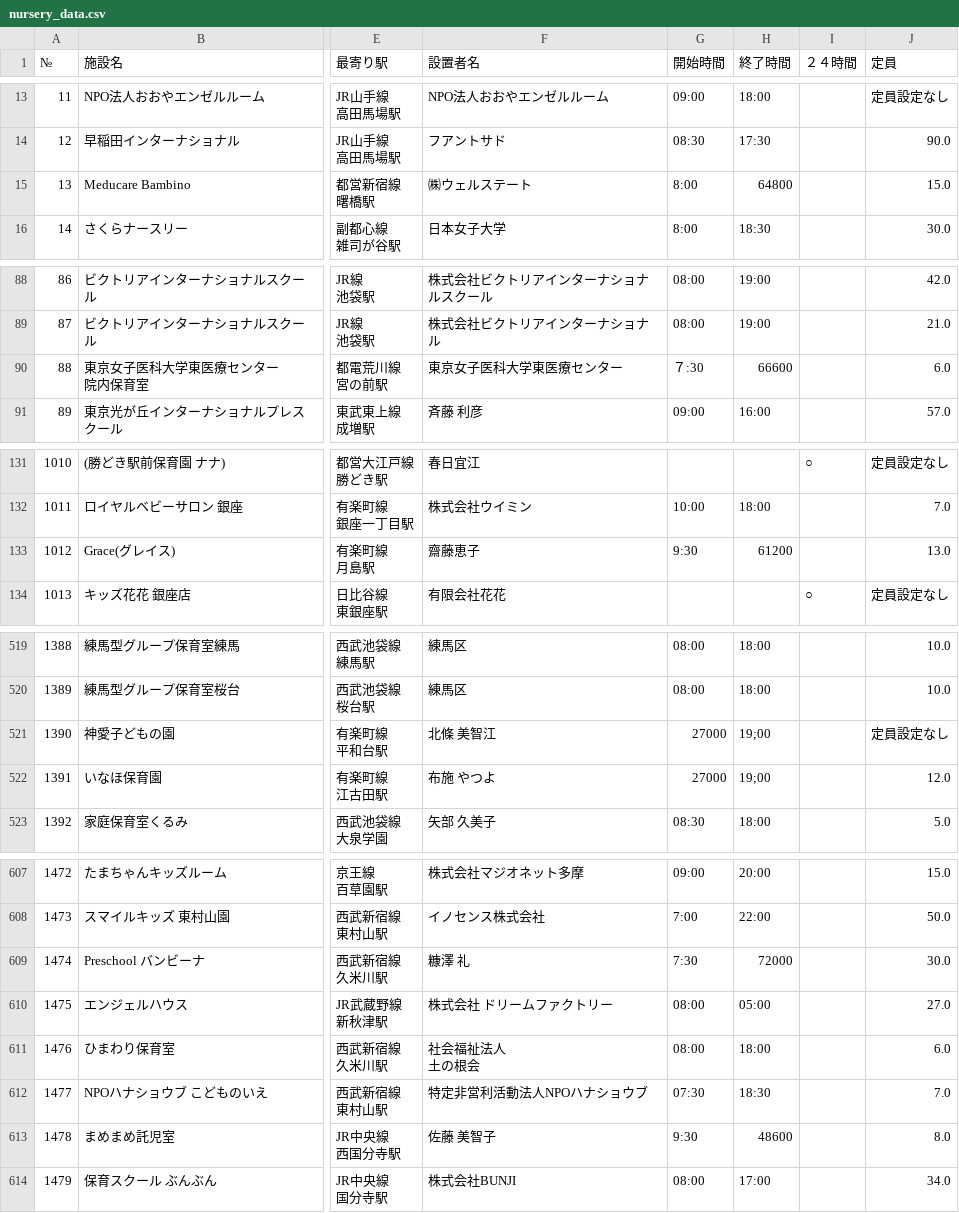
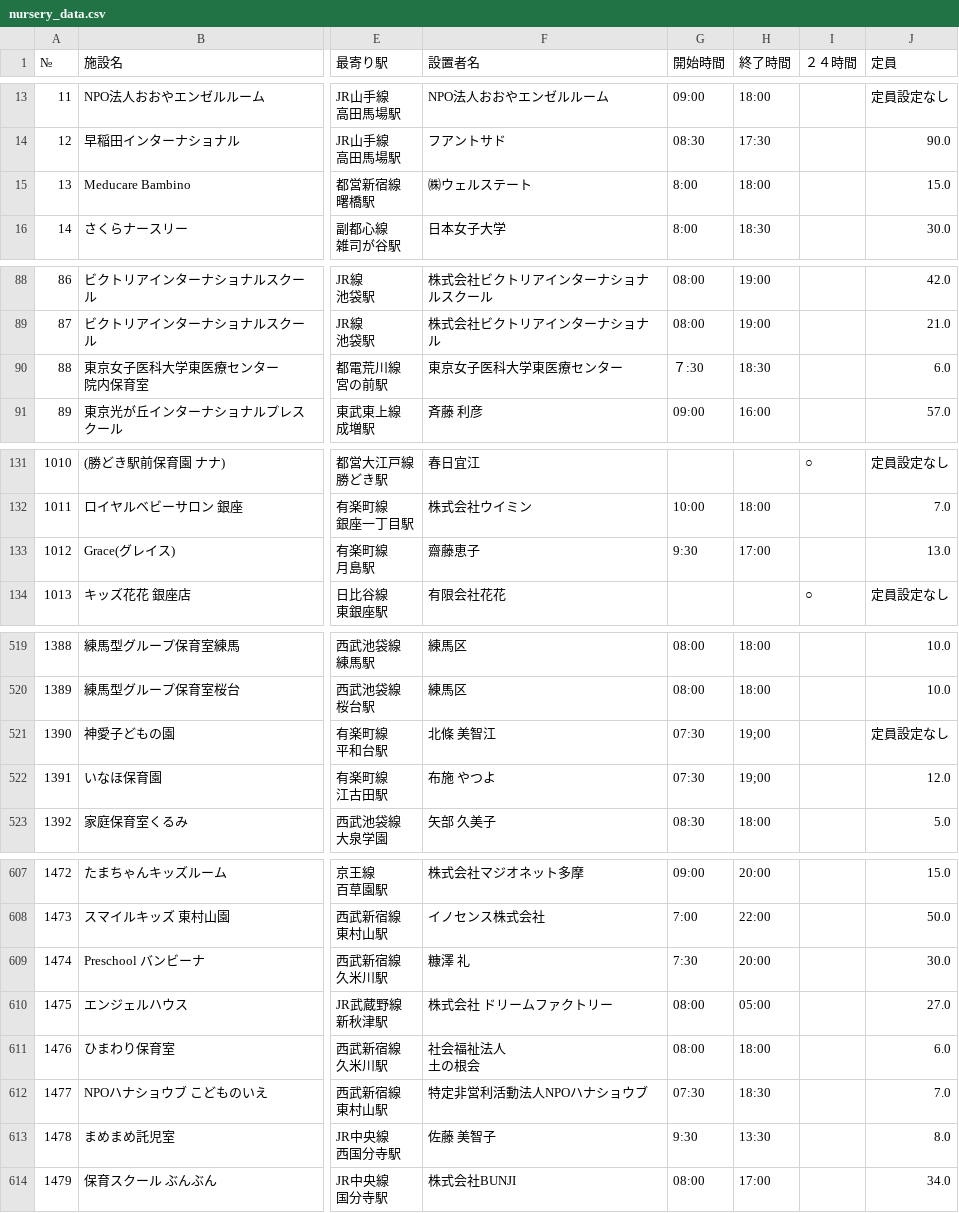
Before and after one commit to ryoco/tokyo-nursery, a CSV file: csv_data/nursery_data.csv, drawn as a sheet; only a part is shown, gaps mark what is left out; the diff covers the shown part only; the diff names each change by its address in the sheet, - before the commit and + after, or states it on an @@ line.

```diff
--- a/csv_data/nursery_data.csv
+++ b/csv_data/nursery_data.csv
-H15 (終了時間): 64800
+H15 (終了時間): 18:00
-H90 (終了時間): 66600
+H90 (終了時間): 18:30
-H133 (終了時間): 61200
+H133 (終了時間): 17:00
-G521:G522 (開始時間): 27000
+G521:G522 (開始時間): 07:30
-H609 (終了時間): 72000
+H609 (終了時間): 20:00
-H613 (終了時間): 48600
+H613 (終了時間): 13:30
```
Also changed, not shown: 36 edited cells elsewhere in this file.
